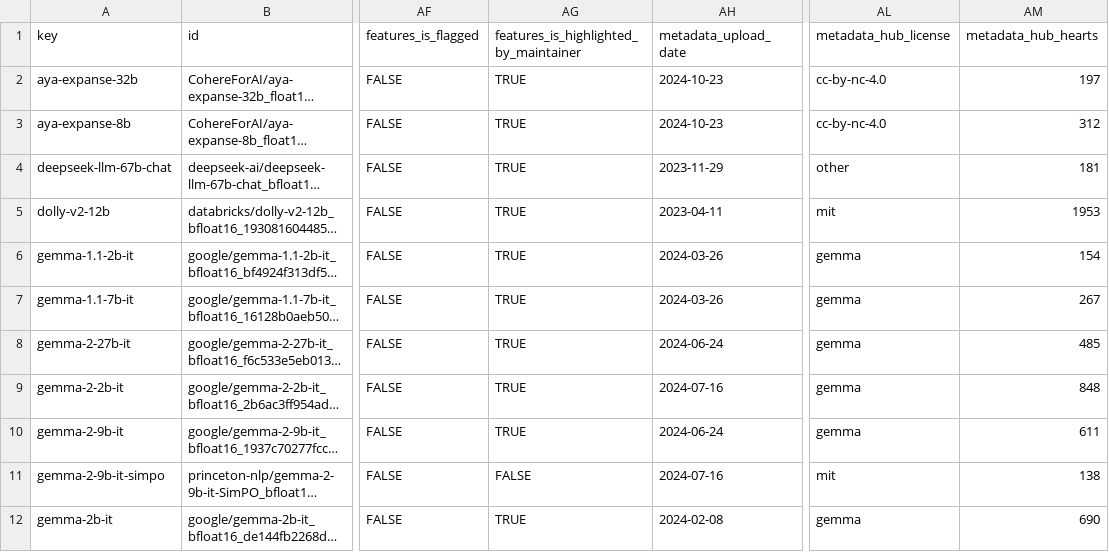
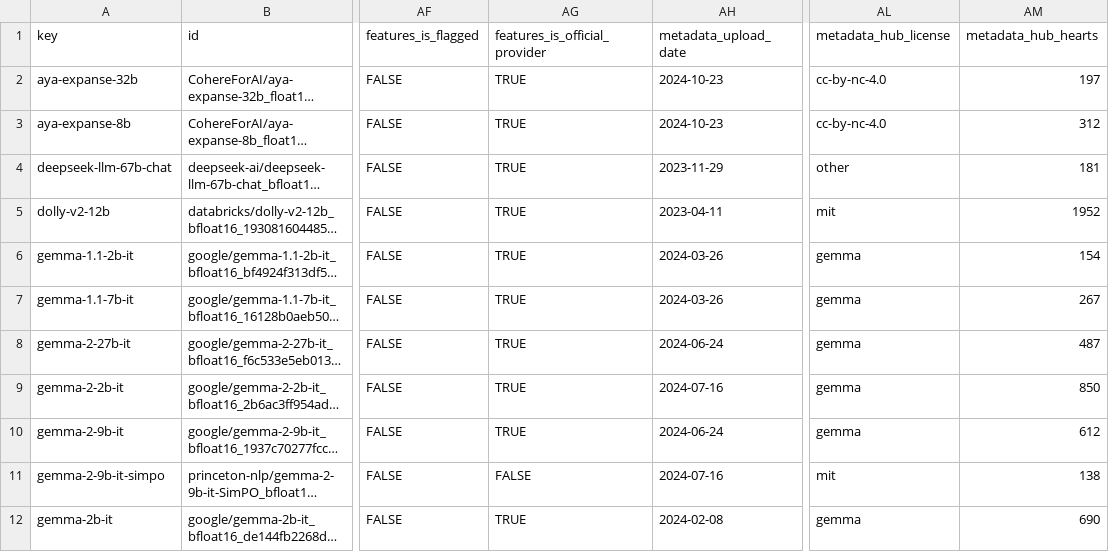
Before and after one commit to fboulnois/llm-leaderboard-csv, a CSV file: csv/merged.csv, drawn as a sheet; only a part is shown, gaps mark what is left out; long unchanged cells end in …; the diff covers the shown part only; the diff names each change by its address in the sheet, - before the commit and + after, or states it on an @@ line.

```diff
--- a/csv/merged.csv
+++ b/csv/merged.csv
-AG1: features_is_highlighted_by_maintainer
+AG1: features_is_official_provider
-AM5 (metadata_hub_hearts): 1953
+AM5 (metadata_hub_hearts): 1952
-AM8 (metadata_hub_hearts): 485
+AM8 (metadata_hub_hearts): 487
-AM9 (metadata_hub_hearts): 848
+AM9 (metadata_hub_hearts): 850
-AM10 (metadata_hub_hearts): 611
+AM10 (metadata_hub_hearts): 612
```
Also changed, not shown: 19 edited cells elsewhere in this file, 1 other file.
